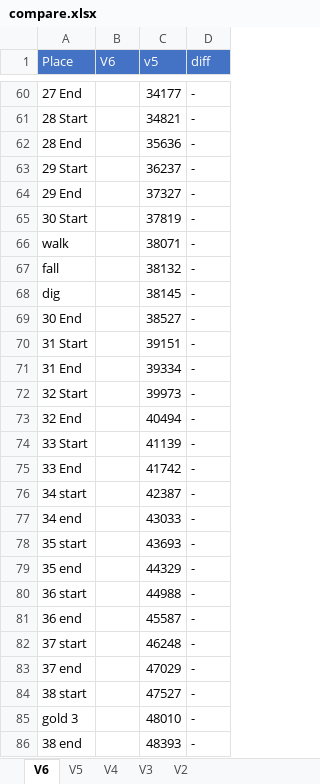
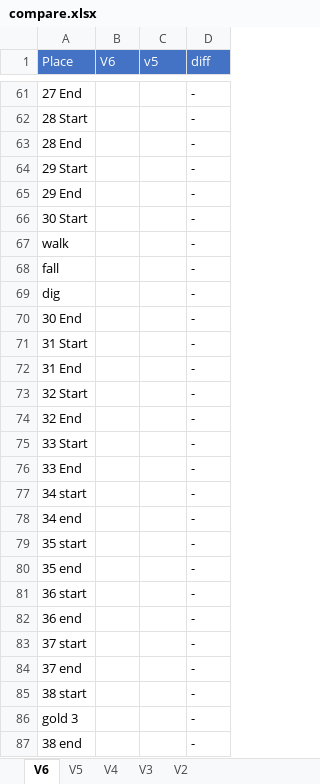
Before and after one commit to adelikat/tas, an Excel workbook: LodeRunner/compare.xlsx, sheet V6, drawn as a sheet; only a part is shown, gaps mark what is left out; values as stored, in another font and other column widths than the file's, no borders; addresses are those after the commit; the diff covers the shown part only; the diff names each change by its address in the sheet, - before the commit and + after, or states it on an @@ line.

```diff
--- a/LodeRunner/compare.xlsx (sheet V6)
+++ b/LodeRunner/compare.xlsx (sheet V6)
-C61 (v5): 34177
+C61 (v5): (empty)
-C62 (v5): 34821
+C62 (v5): (empty)
-C63 (v5): 35636
+C63 (v5): (empty)
-C64 (v5): 36237
+C64 (v5): (empty)
-C65 (v5): 37327
+C65 (v5): (empty)
-C66 (v5): 37819
+C66 (v5): (empty)
-C67 (v5): 38071
+C67 (v5): (empty)
-C68 (v5): 38132
+C68 (v5): (empty)
-C69 (v5): 38145
+C69 (v5): (empty)
-C70 (v5): 38527
+C70 (v5): (empty)
-C71 (v5): 39151
+C71 (v5): (empty)
-C72 (v5): 39334
+C72 (v5): (empty)
-C73 (v5): 39973
+C73 (v5): (empty)
-C74 (v5): 40494
+C74 (v5): (empty)
-C75 (v5): 41139
+C75 (v5): (empty)
-C76 (v5): 41742
+C76 (v5): (empty)
-C77 (v5): 42387
+C77 (v5): (empty)
-C78 (v5): 43033
+C78 (v5): (empty)
-C79 (v5): 43693
+C79 (v5): (empty)
-C80 (v5): 44329
+C80 (v5): (empty)
-C81 (v5): 44988
+C81 (v5): (empty)
-C82 (v5): 45587
+C82 (v5): (empty)
-C83 (v5): 46248
+C83 (v5): (empty)
-C84 (v5): 47029
+C84 (v5): (empty)
-C85 (v5): 47527
+C85 (v5): (empty)
-C86 (v5): 48010
+C86 (v5): (empty)
-C87 (v5): 48393
+C87 (v5): (empty)
```
Also changed, not shown: 3 added rows, 2 removed rows and 79 edited cells elsewhere in this sheet, formulas that keep their value, 4 other files.
